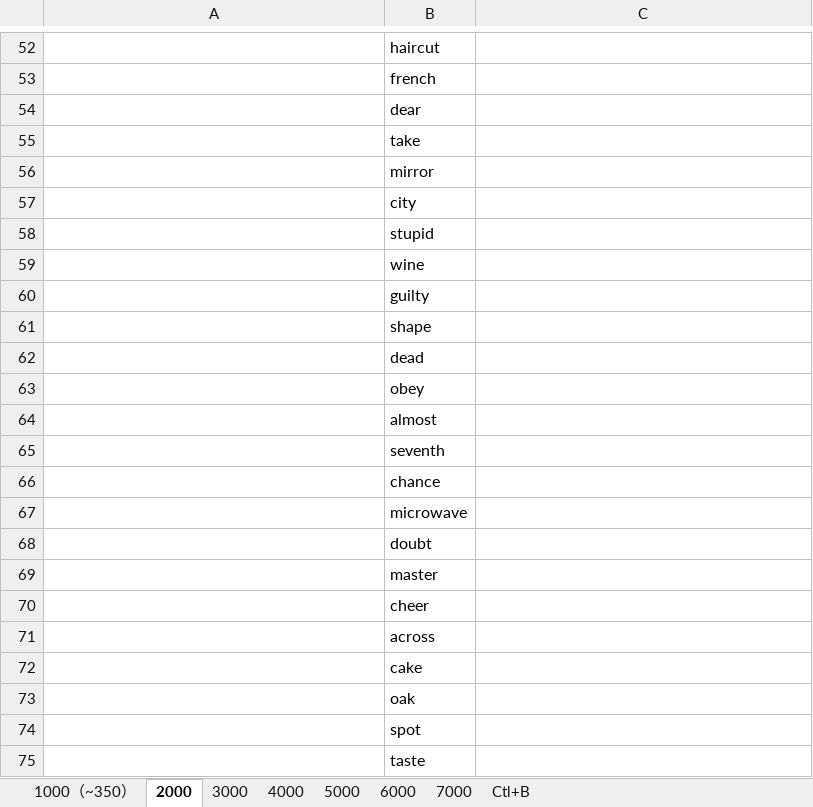
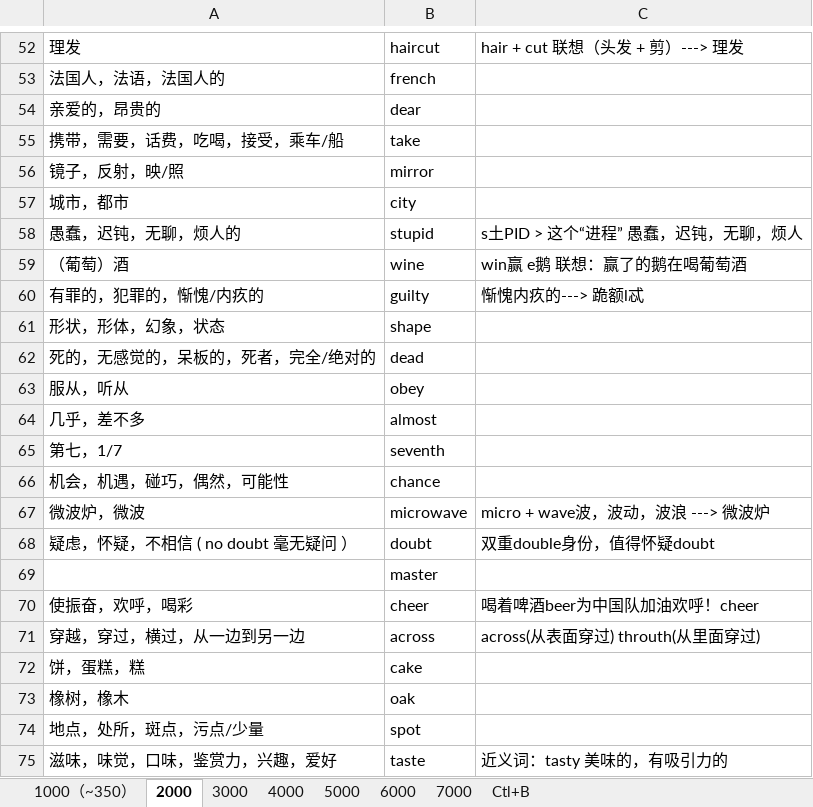
Before and after one commit to Kaylina/Bluevitality, an Excel workbook: Tmp/D.xlsx, sheet 2000, drawn as a sheet; only a part is shown, gaps mark what is left out; values as stored, in another font and other column widths than the file's, no cell formats; table styles not drawn; the diff covers the shown part only; the diff names each change by its address in the sheet, - before the commit and + after, or states it on an @@ line.

```diff
--- a/Tmp/D.xlsx (sheet 2000)
+++ b/Tmp/D.xlsx (sheet 2000)
-A52: (empty)
+A52: 理发
-C52: (empty)
+C52: hair + cut 联想（头发 + 剪）---> 理发
-A53: (empty)
+A53: 法国人，法语，法国人的
-A54: (empty)
+A54: 亲爱的，昂贵的
-A55: (empty)
+A55: 携带，需要，话费，吃喝，接受，乘车/船
-A56: (empty)
+A56: 镜子，反射，映/照
-A57: (empty)
+A57: 城市，都市
-A58: (empty)
+A58: 愚蠢，迟钝，无聊，烦人的
-C58: (empty)
+C58: s土PID > 这个“进程” 愚蠢，迟钝，无聊，烦人
-A59: (empty)
+A59: （葡萄）酒
-C59: (empty)
+C59: win赢 e鹅 联想：赢了的鹅在喝葡萄酒
-A60: (empty)
+A60: 有罪的，犯罪的，惭愧/内疚的
-C60: (empty)
+C60: 惭愧内疚的---> 跪额l忒
-A61: (empty)
+A61: 形状，形体，幻象，状态
-A62: (empty)
+A62: 死的，无感觉的，呆板的，死者，完全/绝对的
-A63: (empty)
+A63: 服从，听从
-A64: (empty)
+A64: 几乎，差不多
-A65: (empty)
+A65: 第七，1/7
-A66: (empty)
+A66: 机会，机遇，碰巧，偶然，可能性
-A67: (empty)
+A67: 微波炉，微波
-C67: (empty)
+C67: micro + wave波，波动，波浪 ---> 微波炉
-A68: (empty)
+A68: 疑虑，怀疑，不相信 ( no doubt 毫无疑问 ）
-C68: (empty)
+C68: 双重double身份，值得怀疑doubt
-A70: (empty)
+A70: 使振奋，欢呼，喝彩
-C70: (empty)
+C70: 喝着啤酒beer为中国队加油欢呼！cheer
-A71: (empty)
+A71: 穿越，穿过，横过，从一边到另一边
-C71: (empty)
+C71: across(从表面穿过) throuth(从里面穿过)
-A72: (empty)
+A72: 饼，蛋糕，糕
-A73: (empty)
+A73: 橡树，橡木
-A74: (empty)
+A74: 地点，处所，斑点，污点/少量
-A75: (empty)
+A75: 滋味，味觉，口味，鉴赏力，兴趣，爱好
-C75: (empty)
+C75: 近义词：tasty 美味的，有吸引力的
```
Also changed, not shown: 140 added rows and 78 edited cells elsewhere in this sheet, sheet 1000（~350）, cell formats.
